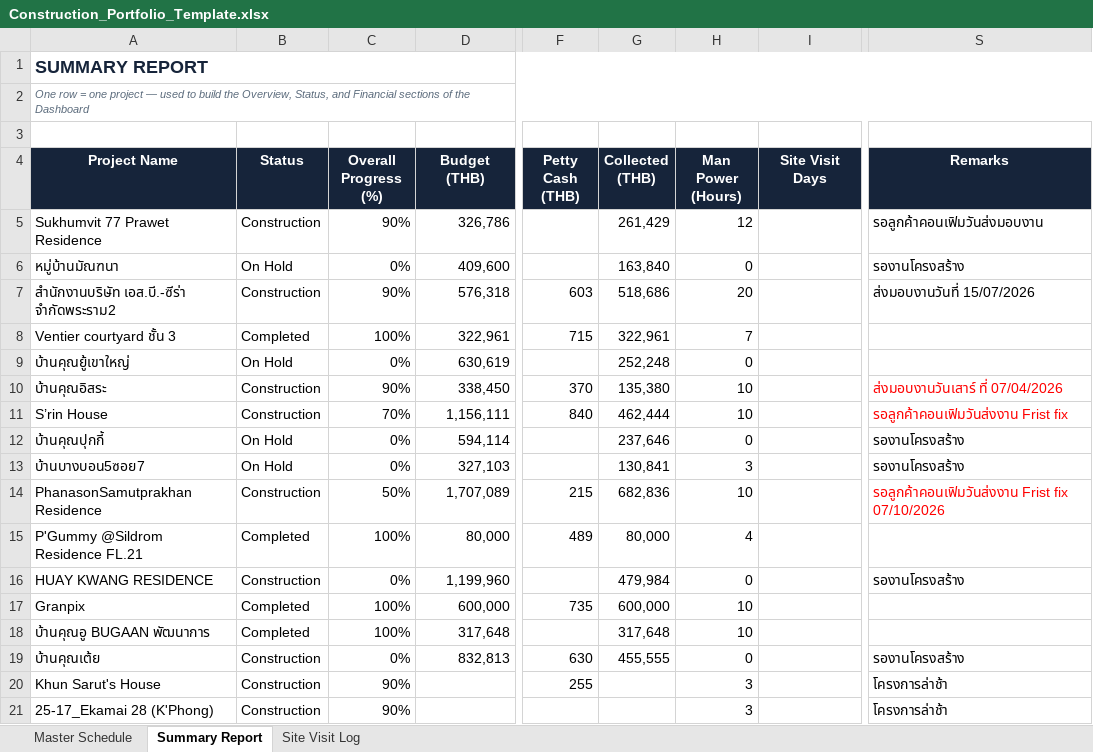
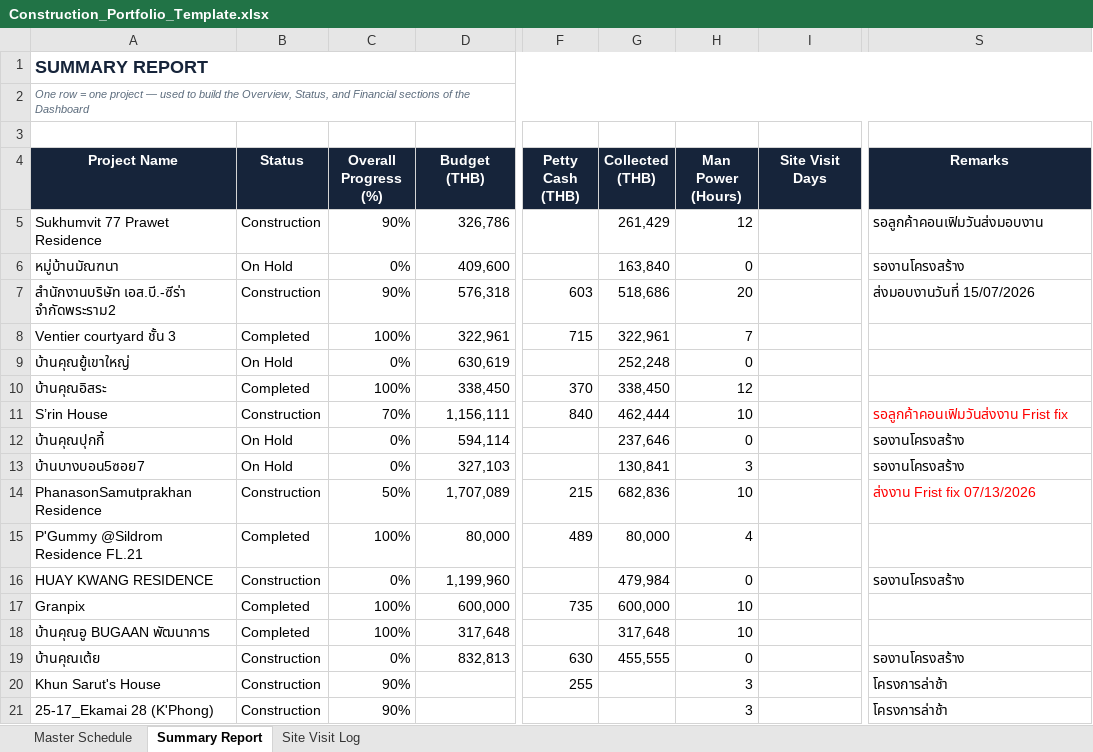
Before and after one commit to wyuwachotiphan-crypto/CM-Dashborad, an Excel workbook: Construction_Portfolio_Template.xlsx, sheet Summary Report, drawn as a sheet; only a part is shown, gaps mark what is left out; values as stored, in another font and other column widths than the file's, no borders; the diff names each change by its address in the sheet, - before the commit and + after, or states it on an @@ line.

Commit message:
Add files via upload

```diff
--- a/Construction_Portfolio_Template.xlsx (sheet Summary Report)
+++ b/Construction_Portfolio_Template.xlsx (sheet Summary Report)
-B10 (Status): Construction
+B10 (Status): Completed
-C10 (Overall Progress (%)): 90%
+C10 (Overall Progress (%)): 100%
-G10 (Collected (THB)): 135,380
+G10 (Collected (THB)): 338,450
-H10 (Man Power (Hours)): 10
+H10 (Man Power (Hours)): 12
-S10 (Remarks): ส่งมอบงานวันเสาร์ ที่ 07/04/2026
+S10 (Remarks): (empty)
-S14 (Remarks): รอลูกค้าคอนเฟิมวันส่งงาน Frist fix 07/10/2026
+S14 (Remarks): ส่งงาน Frist fix 07/13/2026
```
